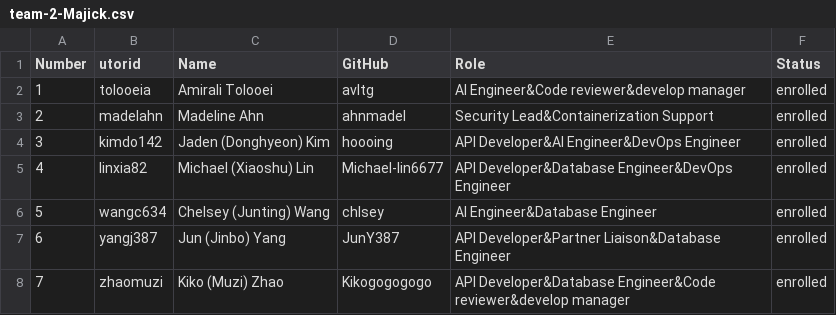
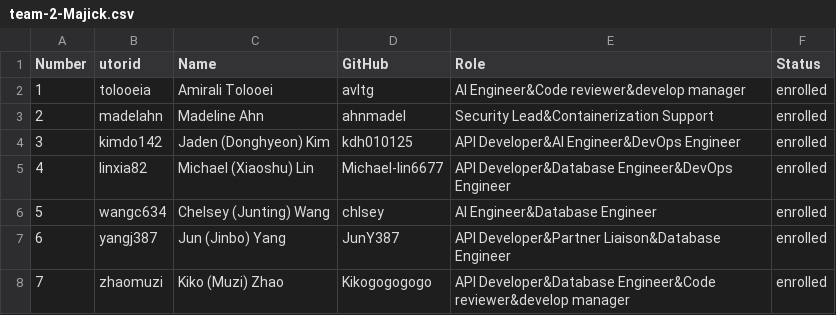
Before and after one commit to Montagy-AI/Voxify, a CSV file: deliverables/team/team-2-Majick.csv, drawn as a sheet.

Commit message:
Update team-2-Majick.csv

```diff
--- a/deliverables/team/team-2-Majick.csv
+++ b/deliverables/team/team-2-Majick.csv
@@ -3,3 +3,3 @@ Number, utorid, Name, GitHub, Role, Status
 2, madelahn, Madeline Ahn, ahnmadel, Security Lead&Containerization Support, enrolled
-3, kimdo142, Jaden (Donghyeon) Kim, hoooing, API Developer&AI Engineer&DevOps Engineer, enrolled
+3, kimdo142, Jaden (Donghyeon) Kim, kdh010125, API Developer&AI Engineer&DevOps Engineer, enrolled
 4, linxia82, Michael (Xiaoshu) Lin, Michael-lin6677, API Developer&Database Engineer&DevOps Engineer, enrolled
```
